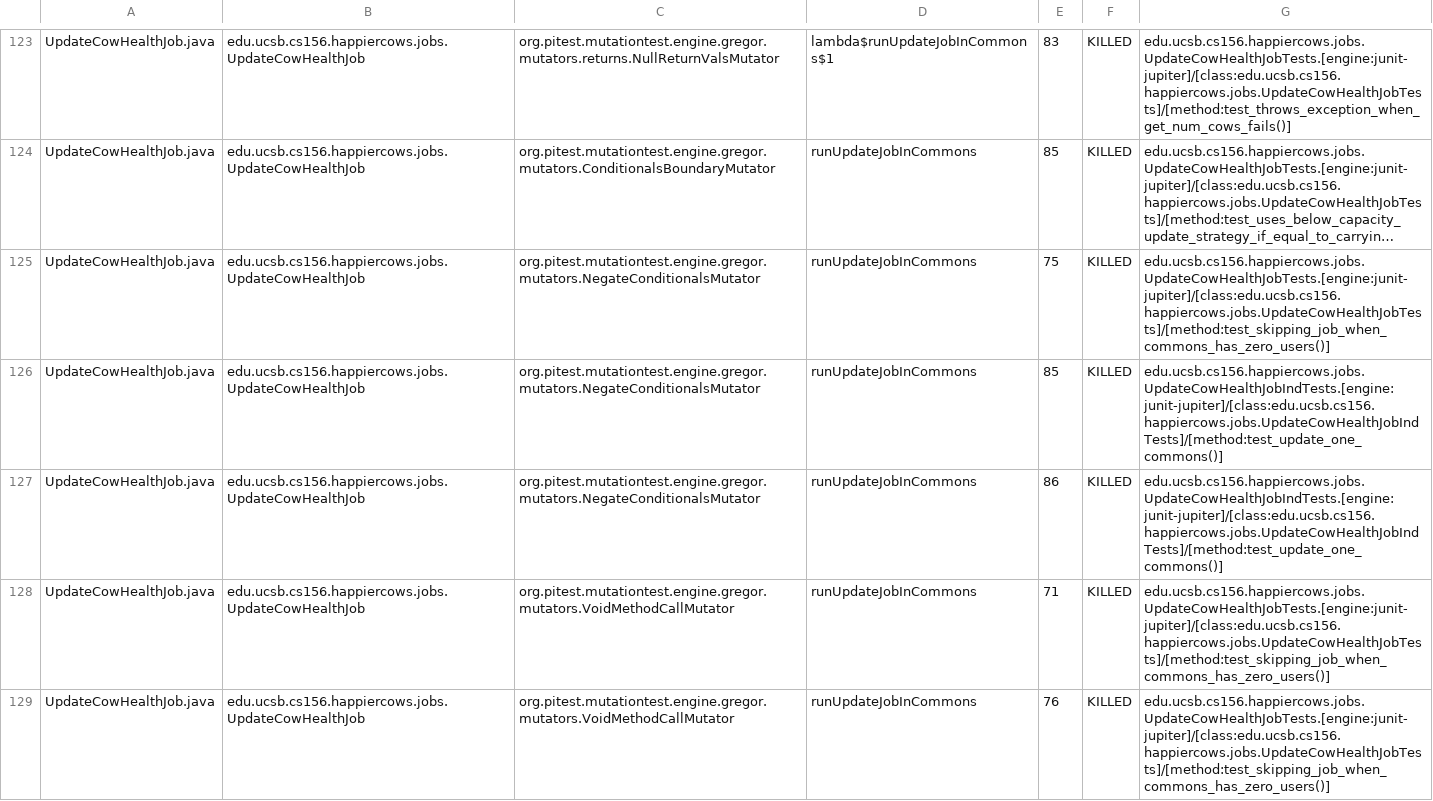
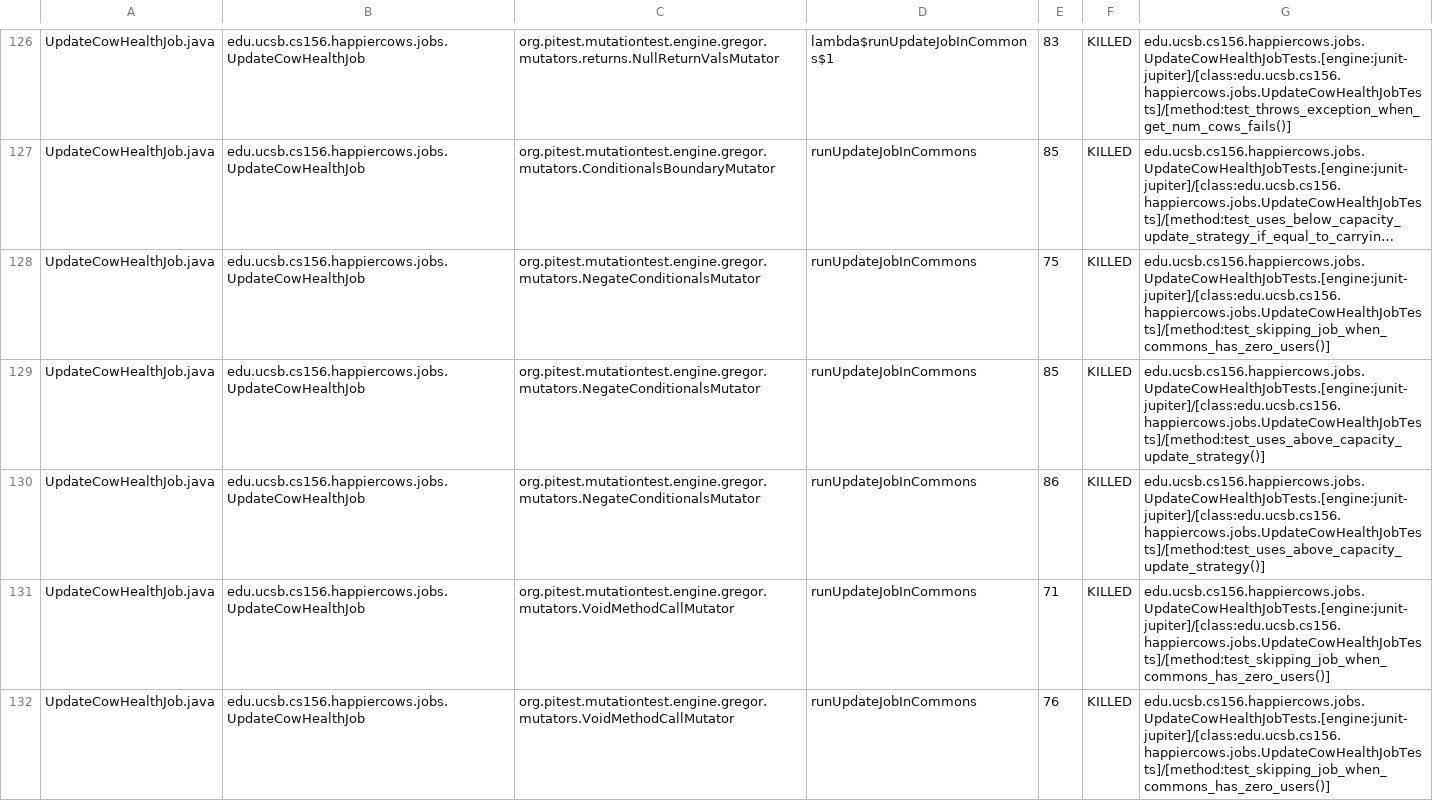
Before and after one commit to ucsb-cs156-f23/proj-happycows-f23-5pm-1, a CSV file: prs/24/pitest/mutations.csv, drawn as a sheet; only a part is shown, gaps mark what is left out; long unchanged cells end in …; addresses are those after the commit; the diff covers the shown part only; the diff names each change by its address in the sheet, - before the commit and + after, or states it on an @@ line.

Commit message:
Deploying to gh-pages from @ ucsb-cs156-f23/proj-happycows-f23-5pm-1@7fd3ccc5f8bcceafe0ea8169cf118ffdca1e0223 🚀

```diff
--- a/prs/24/pitest/mutations.csv
+++ b/prs/24/pitest/mutations.csv
-G129:G130: edu.ucsb.cs156.happiercows.jobs.UpdateCowHealthJobIndTests.[engine:junit-jupiter]/[class:edu.ucsb.cs156.happiercows.jobs.UpdateCowHealthJobIndTests]/[method:test_update_one_commons()]
+G129:G130: edu.ucsb.cs156.happiercows.jobs.UpdateCowHealthJobTests.[engine:junit-jupiter]/[class:edu.ucsb.cs156.happiercows.jobs.UpdateCowHealthJobTests]/[method:test_uses_above_capacity_update_strategy()]
```
Also changed, not shown: 4 added rows, 1 removed row and 49 edited cells elsewhere in this file, 49 other files.
